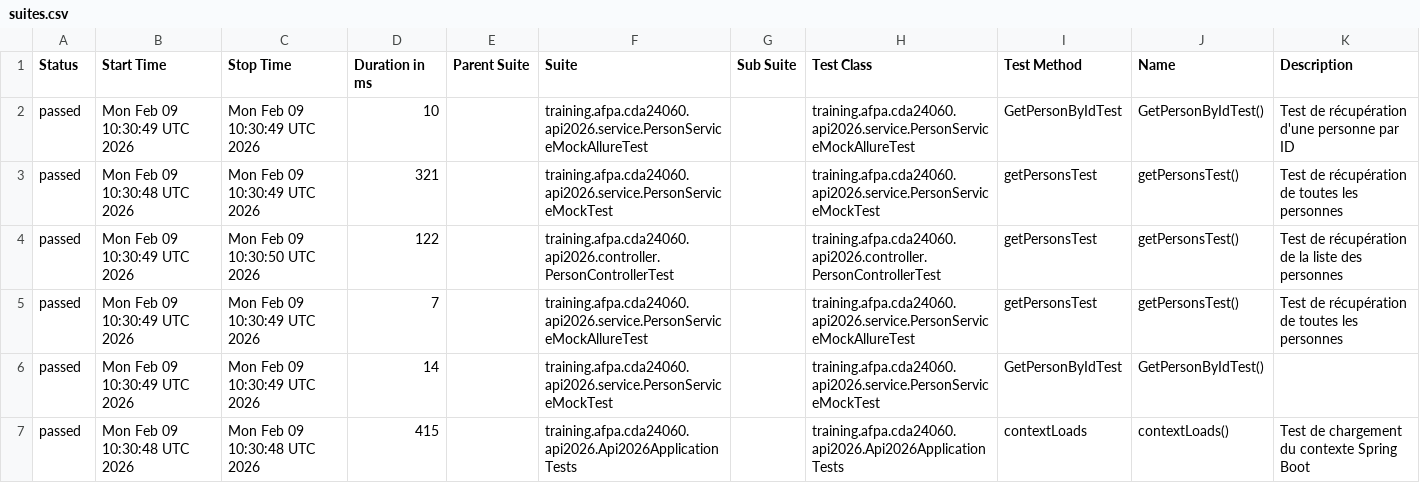
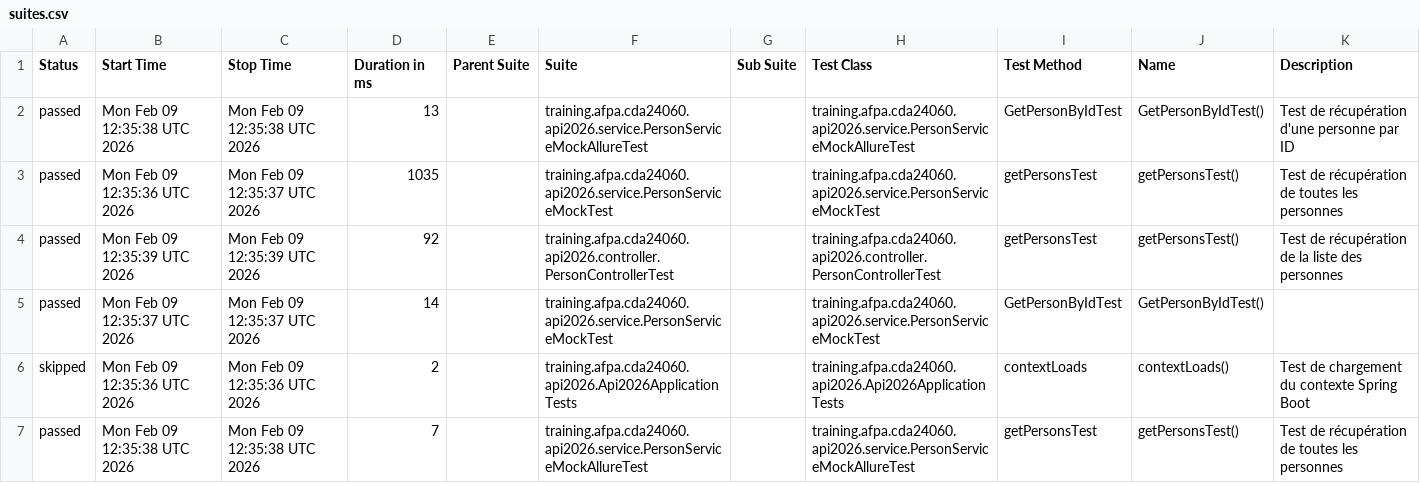
Before and after one commit to neojero/apiSpringboot2026, a CSV file: allure-report/data/suites.csv, drawn as a sheet.

```diff
--- a/allure-report/data/suites.csv
+++ b/allure-report/data/suites.csv
@@ -1,7 +1,7 @@
 "Status","Start Time","Stop Time","Duration in ms","Parent Suite","Suite","Sub Suite","Test Class","Test Method","Name","Description"
-"passed","Mon Feb 09 10:30:49 UTC 2026","Mon Feb 09 10:30:49 UTC 2026","10","","training.afpa.cda24060.api2026.service.PersonServiceMockAllureTest","","training.afpa.cda24060.api2026.service.PersonServiceMockAllureTest","GetPersonByIdTest","GetPersonByIdTest()","Test de récupération d'une personne par ID"
-"passed","Mon Feb 09 10:30:48 UTC 2026","Mon Feb 09 10:30:49 UTC 2026","321","","training.afpa.cda24060.api2026.service.PersonServiceMockTest","","training.afpa.cda24060.api2026.service.PersonServiceMockTest","getPersonsTest","getPersonsTest()","Test de récupération de toutes les personnes"
-"passed","Mon Feb 09 10:30:49 UTC 2026","Mon Feb 09 10:30:50 UTC 2026","122","","training.afpa.cda24060.api2026.controller.PersonControllerTest","","training.afpa.cda24060.api2026.controller.PersonControllerTest","getPersonsTest","getPersonsTest()","Test de récupération de la liste des personnes"
-"passed","Mon Feb 09 10:30:49 UTC 2026","Mon Feb 09 10:30:49 UTC 2026","7","","training.afpa.cda24060.api2026.service.PersonServiceMockAllureTest","","training.afpa.cda24060.api2026.service.PersonServiceMockAllureTest","getPersonsTest","getPersonsTest()","Test de récupération de toutes les personnes"
-"passed","Mon Feb 09 10:30:49 UTC 2026","Mon Feb 09 10:30:49 UTC 2026","14","","training.afpa.cda24060.api2026.service.PersonServiceMockTest","","training.afpa.cda24060.api2026.service.PersonServiceMockTest","GetPersonByIdTest","GetPersonByIdTest()",""
-"passed","Mon Feb 09 10:30:48 UTC 2026","Mon Feb 09 10:30:48 UTC 2026","415","","training.afpa.cda24060.api2026.Api2026ApplicationTests","","training.afpa.cda24060.api2026.Api2026ApplicationTests","contextLoads","contextLoads()","Test de chargement du contexte Spring Boot"
+"passed","Mon Feb 09 12:35:38 UTC 2026","Mon Feb 09 12:35:38 UTC 2026","13","","training.afpa.cda24060.api2026.service.PersonServiceMockAllureTest","","training.afpa.cda24060.api2026.service.PersonServiceMockAllureTest","GetPersonByIdTest","GetPersonByIdTest()","Test de récupération d'une personne par ID"
+"passed","Mon Feb 09 12:35:36 UTC 2026","Mon Feb 09 12:35:37 UTC 2026","1035","","training.afpa.cda24060.api2026.service.PersonServiceMockTest","","training.afpa.cda24060.api2026.service.PersonServiceMockTest","getPersonsTest","getPersonsTest()","Test de récupération de toutes les personnes"
+"passed","Mon Feb 09 12:35:39 UTC 2026","Mon Feb 09 12:35:39 UTC 2026","92","","training.afpa.cda24060.api2026.controller.PersonControllerTest","","training.afpa.cda24060.api2026.controller.PersonControllerTest","getPersonsTest","getPersonsTest()","Test de récupération de la liste des personnes"
+"passed","Mon Feb 09 12:35:37 UTC 2026","Mon Feb 09 12:35:37 UTC 2026","14","","training.afpa.cda24060.api2026.service.PersonServiceMockTest","","training.afpa.cda24060.api2026.service.PersonServiceMockTest","GetPersonByIdTest","GetPersonByIdTest()",""
+"skipped","Mon Feb 09 12:35:36 UTC 2026","Mon Feb 09 12:35:36 UTC 2026","2","","training.afpa.cda24060.api2026.Api2026ApplicationTests","","training.afpa.cda24060.api2026.Api2026ApplicationTests","contextLoads","contextLoads()","Test de chargement du contexte Spring Boot"
+"passed","Mon Feb 09 12:35:38 UTC 2026","Mon Feb 09 12:35:38 UTC 2026","7","","training.afpa.cda24060.api2026.service.PersonServiceMockAllureTest","","training.afpa.cda24060.api2026.service.PersonServiceMockAllureTest","getPersonsTest","getPersonsTest()","Test de récupération de toutes les personnes"
```
Also changed, not shown: allure-report/data/behaviors.csv, 36 other files.
